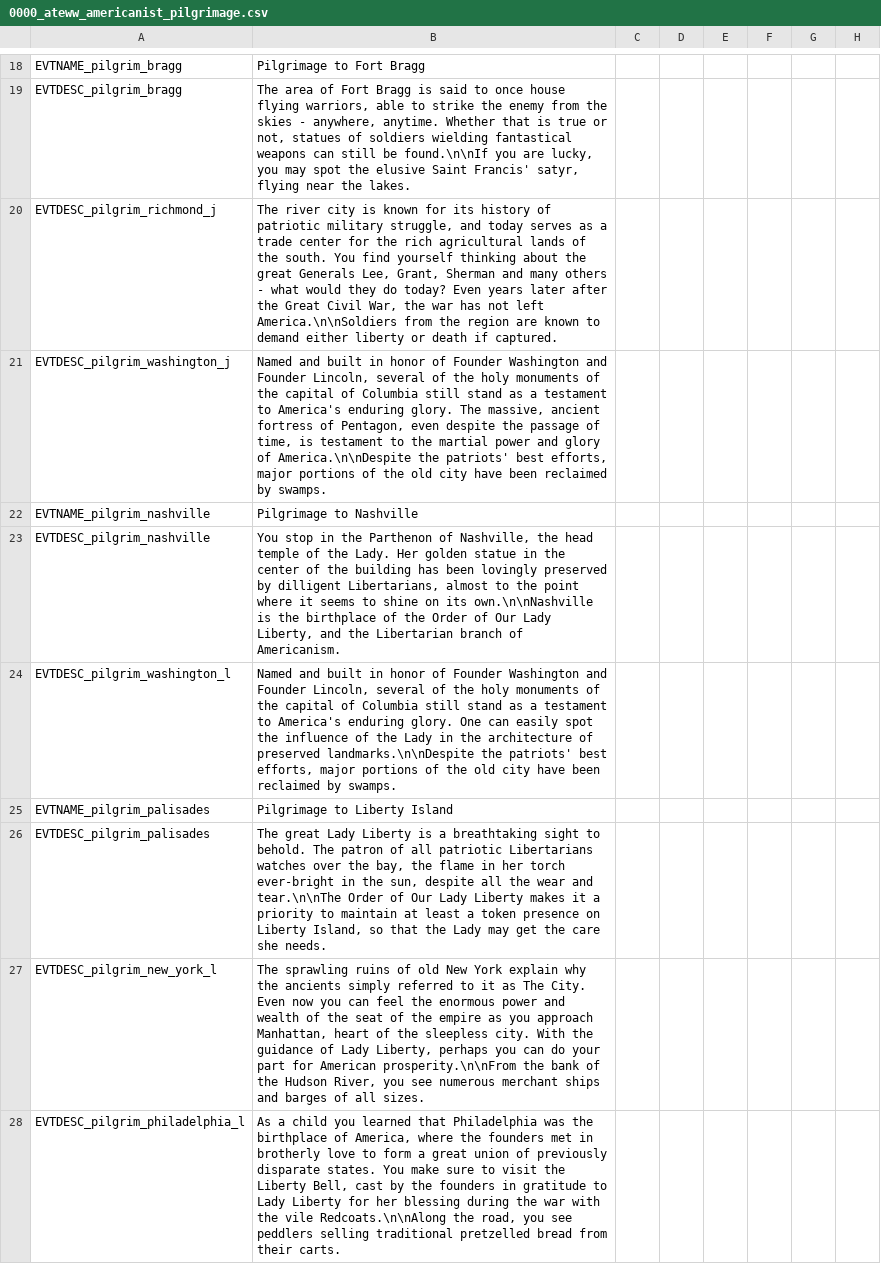
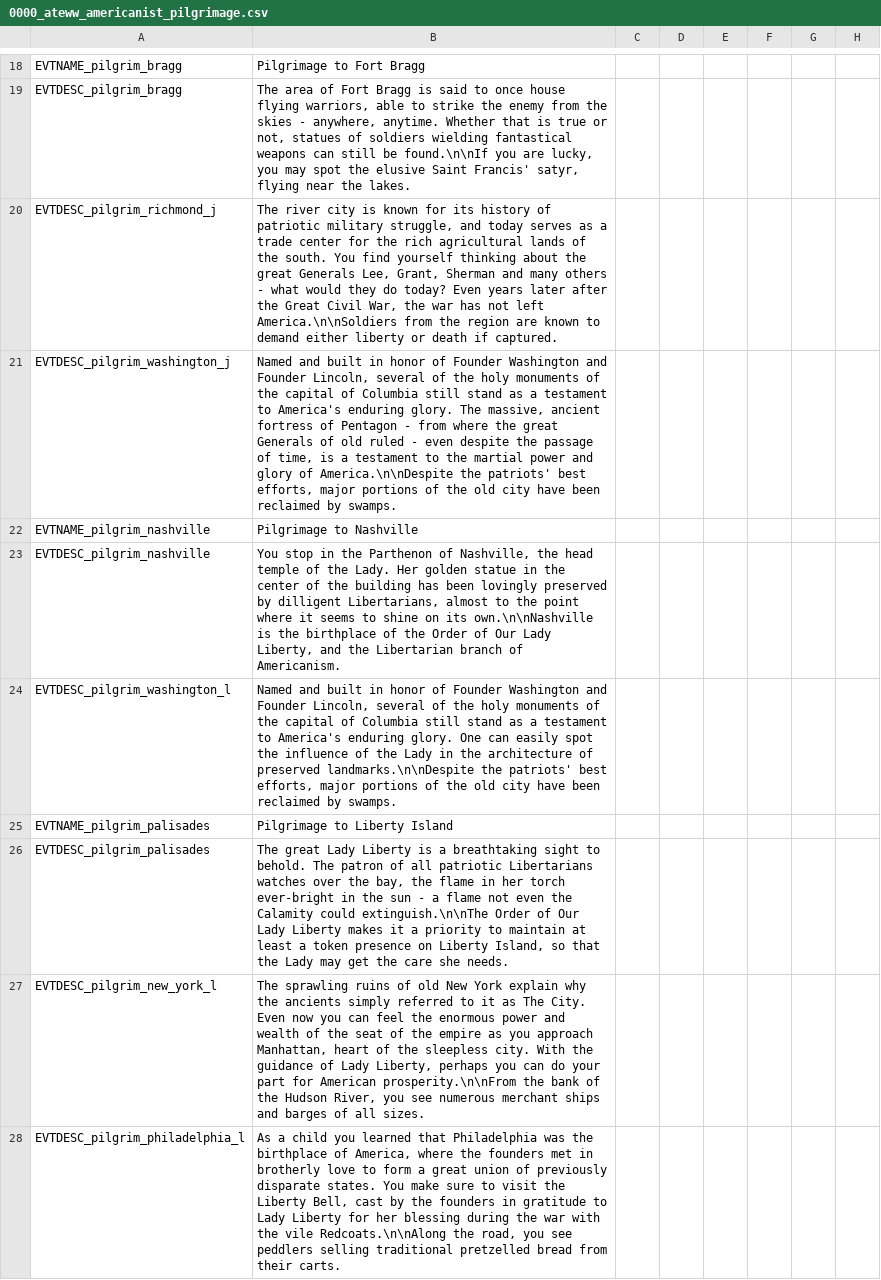
Before and after one commit to Yard1/After-the-End-Wild-Wasteland, a CSV file: localisation/0000_ateww_americanist_pilgrimage.csv, drawn as a sheet; only a part is shown, gaps mark what is left out; the diff names each change by its address in the sheet, - before the commit and + after, or states it on an @@ line.

```diff
--- a/localisation/0000_ateww_americanist_pilgrimage.csv
+++ b/localisation/0000_ateww_americanist_pilgrimage.csv
-B21: …fortress of Pentagon, even despite the passage of time, is testament to…
+B21: …fortress of Pentagon - from where the great Generals of old ruled - even despite the passage of time, is a testament to…
-B26: …in the sun, despite all the wear and tear.\n\nThe Order of…
+B26: …in the sun - a flame not even the Calamity could extinguish.\n\nThe Order of…
```
Also changed, not shown: localisation/0000_ateww_religious.csv, localisation/00_ateww_newholyorders.csv, 44 other files.
